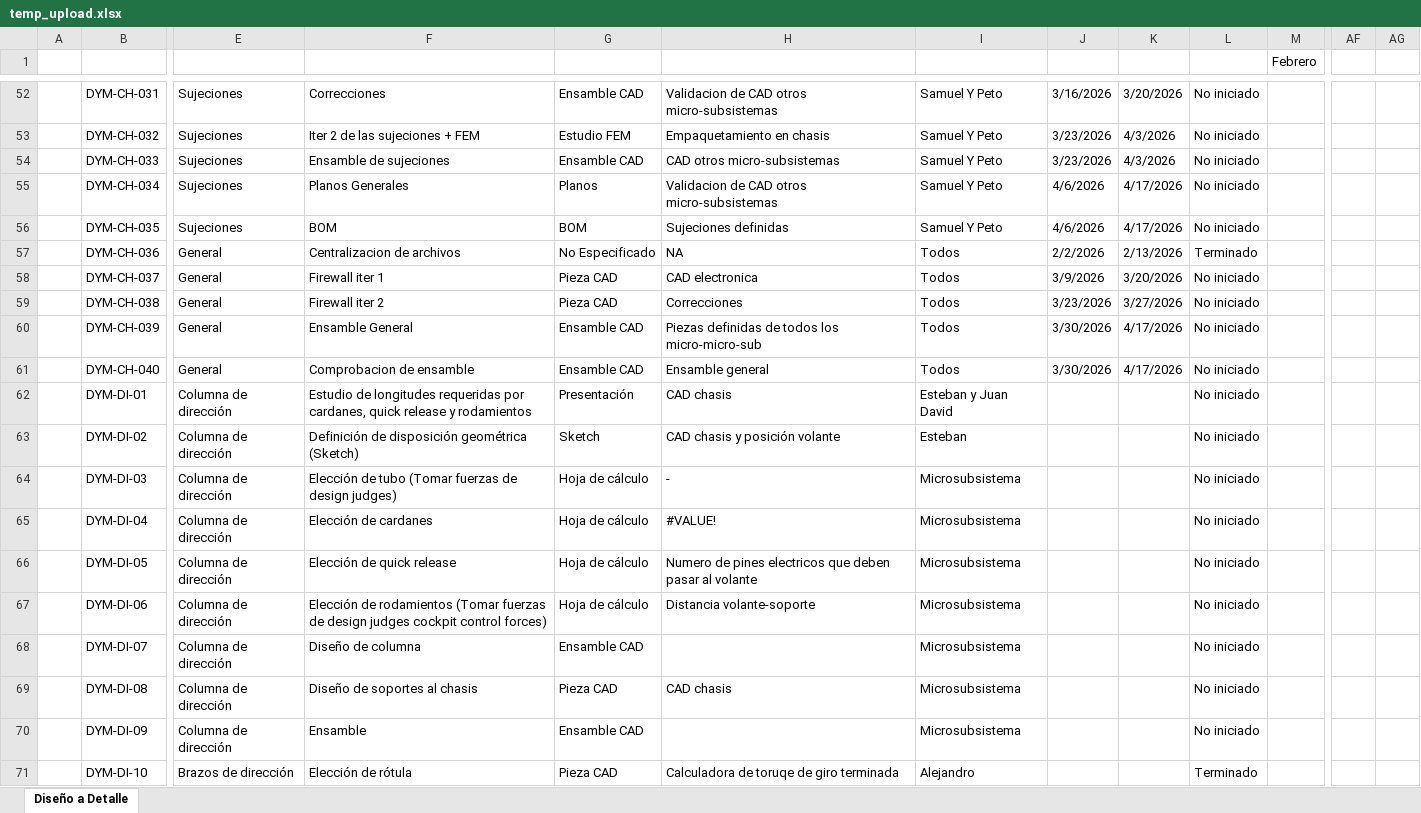
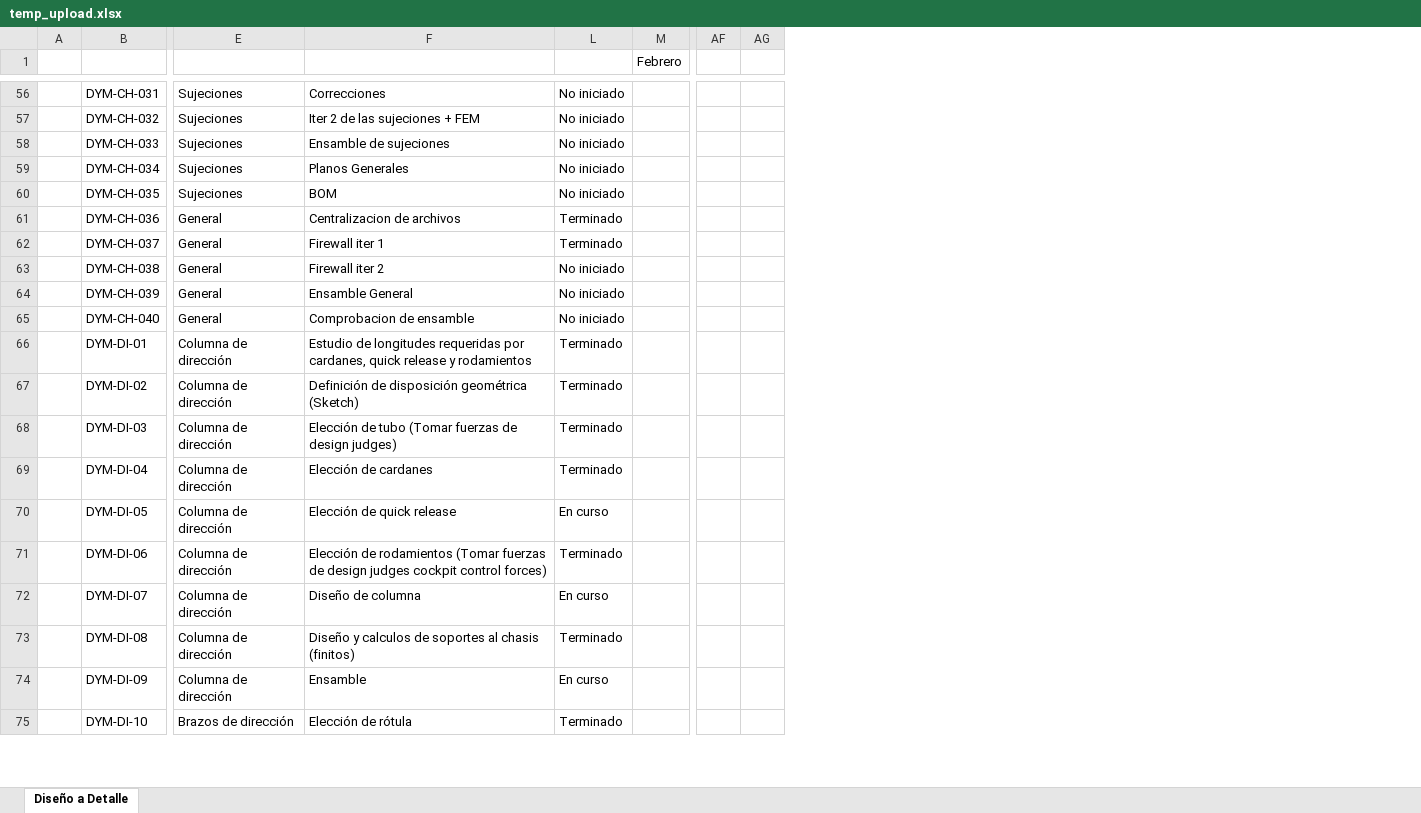
Before and after one commit to miguelrestrepoc188-rgb/gestion_formula_sae, an Excel workbook: data/temp_upload.xlsx, sheet Diseño a Detalle, drawn as a sheet; only a part is shown, gaps mark what is left out; values as stored, in another font and other column widths than the file's, no cell formats; conditional formats and table styles not drawn; removed rows and columns are numbered as before the commit, all else as after; the diff covers the shown part only; the diff names each change by its address in the sheet, - before the commit and + after, or states it on an @@ line.

```diff
--- a/data/temp_upload.xlsx (sheet Diseño a Detalle)
+++ b/data/temp_upload.xlsx (sheet Diseño a Detalle)
@@ column G hidden, rows 52-71: Ensamble CAD | Estudio FEM | Ensamble CAD | Planos | BOM | No Especificado | Pieza CAD | Pieza CAD | Ensamble CAD | Ensamble CAD | Presentación | Sketch | Hoja de cálculo | Hoja de cálculo | Hoja de cálculo | Hoja de cálculo | Ensamble CAD | Pieza CAD | Ensamble CAD | Pieza CAD @@
@@ column H hidden, rows 52-71: Validacion de CAD otros micro-subsistemas | Empaquetamiento en chasis | CAD otros micro-subsistemas | Validacion de CAD otros micro-subsistemas | Sujeciones definidas | NA | CAD electronica | Correcciones | Piezas definidas de todos los micro-micro-sub | Ensamble general | CAD chasis | CAD chasis y posición volante | - | #VALUE! | Numero de pines electricos que deben pasar al volante | Distancia volante-soporte |  | CAD chasis |  | Calculadora de toruqe de giro terminada @@
@@ column I hidden, rows 52-71: Samuel Y Peto | Samuel Y Peto | Samuel Y Peto | Samuel Y Peto | Samuel Y Peto | Todos | Todos | Todos | Todos | Todos | Esteban y Juan David | Esteban | Microsubsistema | Microsubsistema | Microsubsistema | Microsubsistema | Microsubsistema | Microsubsistema | Microsubsistema | Alejandro @@
@@ column J hidden, rows 52-61: 3/16/2026 | 3/23/2026 | 3/23/2026 | 4/6/2026 | 4/6/2026 | 2/2/2026 | 3/9/2026 | 3/23/2026 | 3/30/2026 | 3/30/2026 @@
@@ column K hidden, rows 52-61: 3/20/2026 | 4/3/2026 | 4/3/2026 | 4/17/2026 | 4/17/2026 | 2/13/2026 | 3/20/2026 | 3/27/2026 | 4/17/2026 | 4/17/2026 @@
-column AG, empty
+column AG, empty
-L62: No iniciado
+L62: Terminado
-L66:L69: No iniciado
+L66:L69: Terminado
-L70: No iniciado
+L70: En curso
-L71: No iniciado
+L71: Terminado
-L72: No iniciado
+L72: En curso
-F73: Diseño de soportes al chasis
+F73: Diseño y calculos de soportes al chasis (finitos)
-L73: No iniciado
+L73: Terminado
-L74: No iniciado
+L74: En curso
```
Also changed, not shown: 25 added rows, 13 removed rows, 21 moved rows and 69 edited cells elsewhere in this sheet, cell formats, hidden cells, 2 other files.
